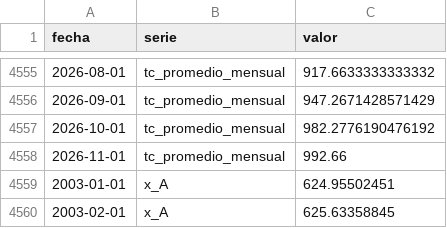
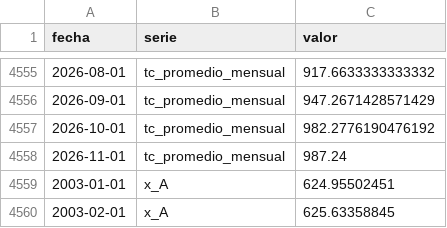
Before and after one commit to SebaM123/datos-economicos, a CSV file: data/composicion.csv, drawn as a sheet; only a part is shown, gaps mark what is left out.

```diff
--- a/data/composicion.csv
+++ b/data/composicion.csv
@@ -4557,3 +4557,3 @@ fecha,serie,valor
 2026-10-01,tc_promedio_mensual,982.2776190476192
-2026-11-01,tc_promedio_mensual,992.66
+2026-11-01,tc_promedio_mensual,987.24
 2003-01-01,x_A,624.95502451
```
Also changed, not shown: 20 other files.
